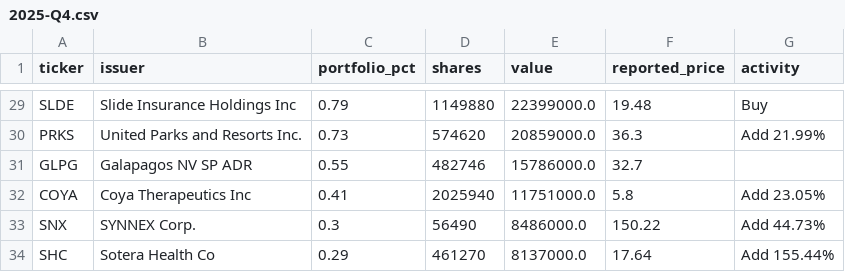
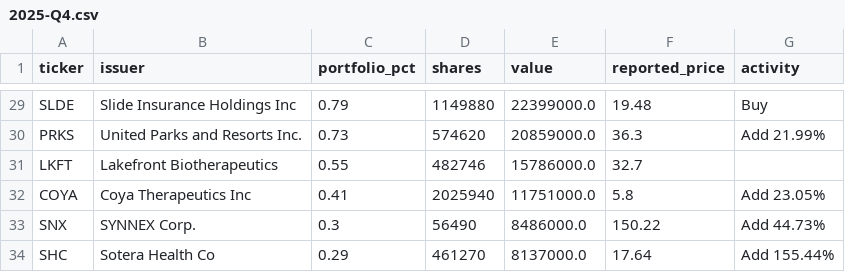
Before and after one commit to Kenneth-Top/13F-Holdings-Analyzer, a CSV file: data/holdings/GLRE/2025-Q4.csv, drawn as a sheet; only a part is shown, gaps mark what is left out.

```diff
--- a/data/holdings/GLRE/2025-Q4.csv
+++ b/data/holdings/GLRE/2025-Q4.csv
@@ -30,3 +30,3 @@ SLDE,Slide Insurance Holdings Inc,0.79,1149880,22399000.0,19.48,Buy
 PRKS,United Parks and Resorts Inc.,0.73,574620,20859000.0,36.3,Add 21.99%
-GLPG,Galapagos NV SP ADR,0.55,482746,15786000.0,32.7,
+LKFT,Lakefront Biotherapeutics,0.55,482746,15786000.0,32.7,
 COYA,Coya Therapeutics Inc,0.41,2025940,11751000.0,5.8,Add 23.05%
```
Also changed, not shown: data/holdings/CAS/2025-Q4.csv, data/holdings/DCP/2025-Q4.csv, 9 other files.
